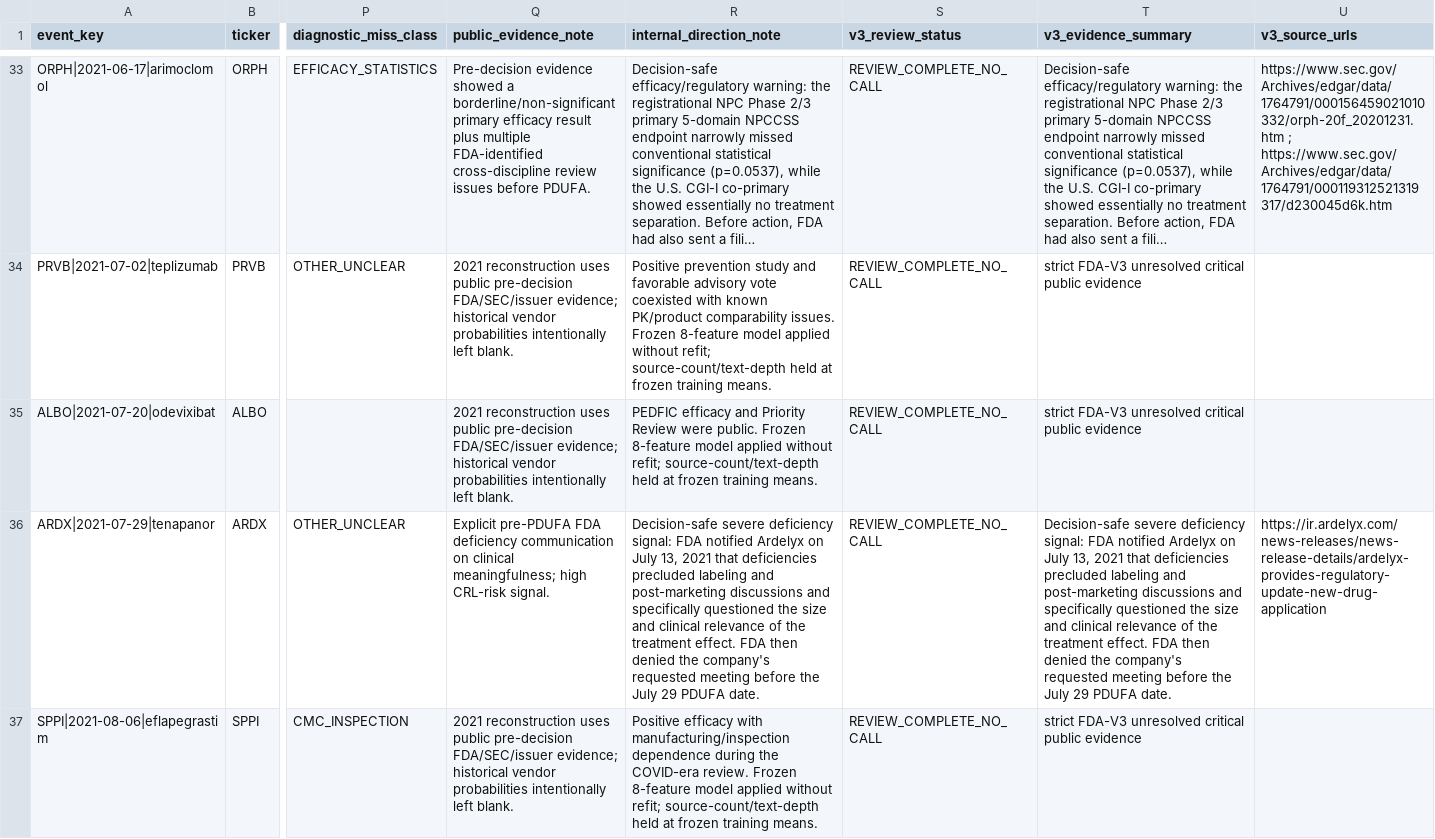
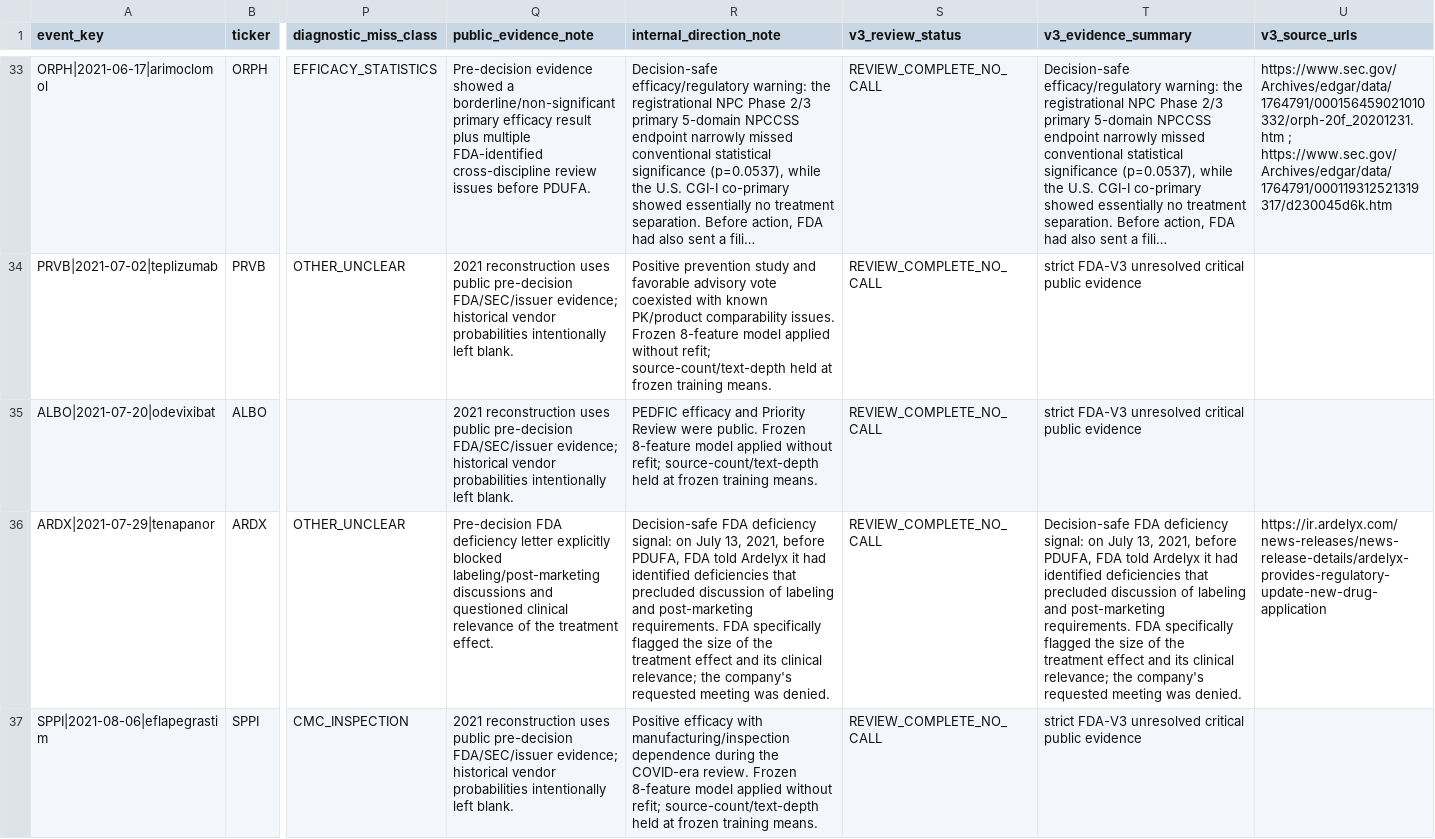
Before and after one commit to pdufa/pdufa-command-center, a CSV file: data/fda_v3_historical_backtest.csv, drawn as a sheet; only a part is shown, gaps mark what is left out; long unchanged cells end in …; the diff covers the shown part only; the diff names each change by its address in the sheet, - before the commit and + after, or states it on an @@ line.

Commit message:
Backfill ARDX SESN OPK pre-decision FDA warning signals

```diff
--- a/data/fda_v3_historical_backtest.csv
+++ b/data/fda_v3_historical_backtest.csv
-Q36 (public_evidence_note): Explicit pre-PDUFA FDA deficiency communication on clinical meaningfulness; high CRL-risk signal.
+Q36 (public_evidence_note): Pre-decision FDA deficiency letter explicitly blocked labeling/post-marketing discussions and questioned clinical relevance of the treatment effect.
-R36 (internal_direction_note): Decision-safe severe deficiency signal: FDA notified Ardelyx on July 13, 2021 that deficiencies precluded labeling and post-marketing discussions and specifically questioned the size and clinical relevance of the treatment effect. FDA then denied the company's requested meeting before the July 29 PDUFA date.
+R36 (internal_direction_note): Decision-safe FDA deficiency signal: on July 13, 2021, before PDUFA, FDA told Ardelyx it had identified deficiencies that precluded discussion of labeling and post-marketing requirements. FDA specifically flagged the size of the treatment effect and its clinical relevance; the company's requested meeting was denied.
-T36 (v3_evidence_summary): Decision-safe severe deficiency signal: FDA notified Ardelyx on July 13, 2021 that deficiencies precluded labeling and post-marketing discussions and specifically questioned the size and clinical relevance of the treatment effect. FDA then denied the company's requested meeting before the July 29 PDUFA date.
+T36 (v3_evidence_summary): Decision-safe FDA deficiency signal: on July 13, 2021, before PDUFA, FDA told Ardelyx it had identified deficiencies that precluded discussion of labeling and post-marketing requirements. FDA specifically flagged the size of the treatment effect and its clinical relevance; the company's requested meeting was denied.
```
Also changed, not shown: 7 edited cells elsewhere in this file.
